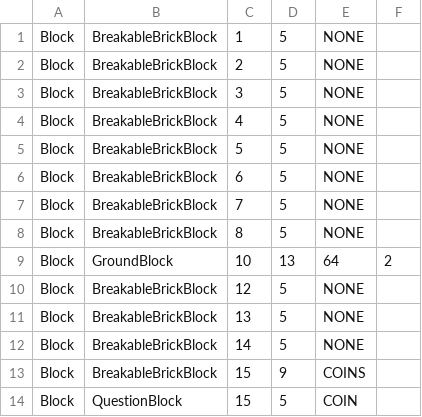
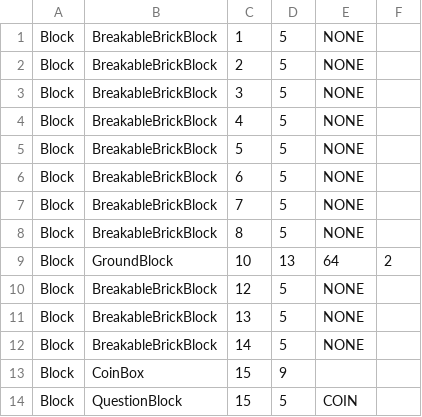
Before and after one commit to AnotherMichael8/Super-Mario-Bros, a CSV file: SuperMarioBros/SuperMarioBros/Levels/LevelCSV/1-1.5.csv, drawn as a sheet.

Commit message:
CoinBox, Part of Star, better ray casting,

```diff
--- a/SuperMarioBros/SuperMarioBros/Levels/LevelCSV/1-1.5.csv
+++ b/SuperMarioBros/SuperMarioBros/Levels/LevelCSV/1-1.5.csv
@@ -12,3 +12,3 @@ Block,BreakableBrickBlock,13,5,NONE
 Block,BreakableBrickBlock,14,5,NONE
-Block,BreakableBrickBlock,15,9,COINS
+Block,CoinBox,15,9,
 Block,QuestionBlock,15,5,COIN
```
Also changed, not shown: 18 other files.
